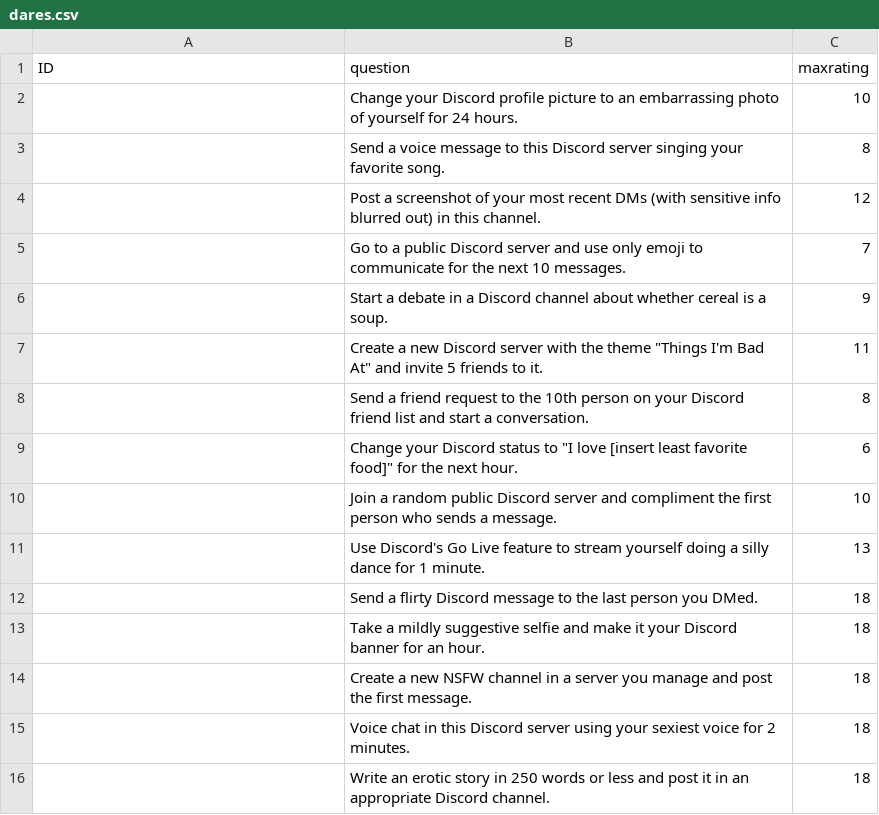
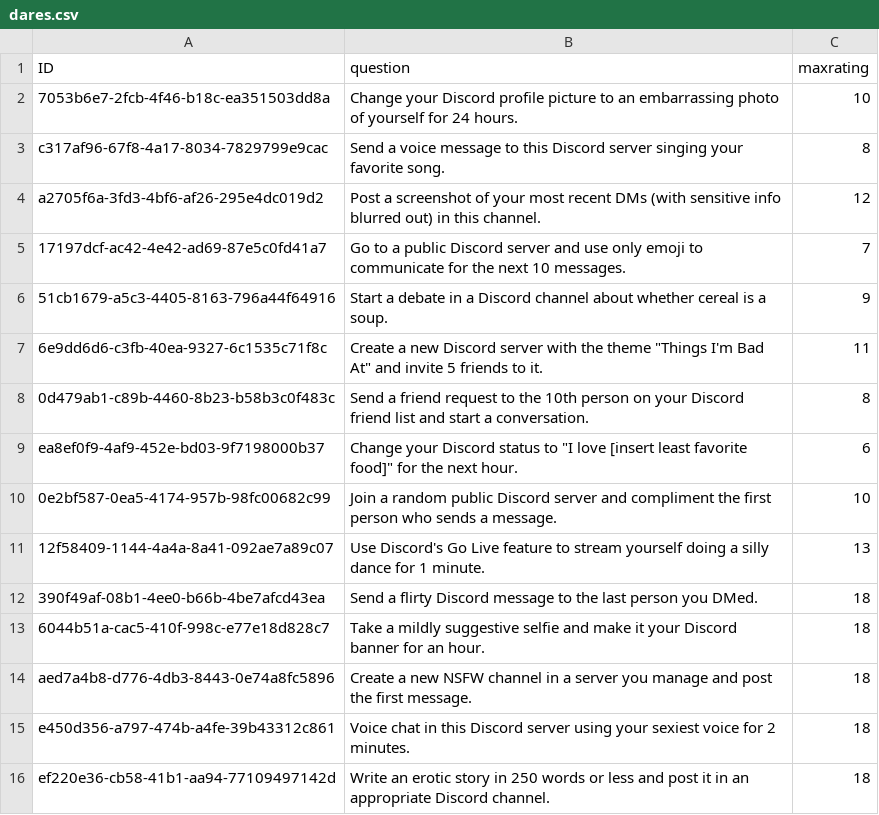
Before and after one commit to The-Orange-Squad/toad, a CSV file: dares.csv, drawn as a sheet.

Commit message:
feat: Update truth and dare questions in dares.csv and truths.csv

```diff
--- a/dares.csv
+++ b/dares.csv
@@ -1,16 +1,16 @@
 ID,question,maxrating
-,Change your Discord profile picture to an embarrassing photo of yourself for 24 hours.,10
-,Send a voice message to this Discord server singing your favorite song.,8
-,Post a screenshot of your most recent DMs (with sensitive info blurred out) in this channel.,12
-,Go to a public Discord server and use only emoji to communicate for the next 10 messages.,7
-,Start a debate in a Discord channel about whether cereal is a soup.,9
-,Create a new Discord server with the theme "Things I'm Bad At" and invite 5 friends to it.,11
-,Send a friend request to the 10th person on your Discord friend list and start a conversation.,8
-,Change your Discord status to "I love [insert least favorite food]" for the next hour.,6
-,Join a random public Discord server and compliment the first person who sends a message.,10
-,Use Discord's Go Live feature to stream yourself doing a silly dance for 1 minute.,13
-,Send a flirty Discord message to the last person you DMed.,18
-,Take a mildly suggestive selfie and make it your Discord banner for an hour.,18
-,Create a new NSFW channel in a server you manage and post the first message.,18
-,Voice chat in this Discord server using your sexiest voice for 2 minutes.,18
-,Write an erotic story in 250 words or less and post it in an appropriate Discord channel.,18
+7053b6e7-2fcb-4f46-b18c-ea351503dd8a,Change your Discord profile picture to an embarrassing photo of yourself for 24 hours.,10
+c317af96-67f8-4a17-8034-7829799e9cac,Send a voice message to this Discord server singing your favorite song.,8
+a2705f6a-3fd3-4bf6-af26-295e4dc019d2,Post a screenshot of your most recent DMs (with sensitive info blurred out) in this channel.,12
+17197dcf-ac42-4e42-ad69-87e5c0fd41a7,Go to a public Discord server and use only emoji to communicate for the next 10 messages.,7
+51cb1679-a5c3-4405-8163-796a44f64916,Start a debate in a Discord channel about whether cereal is a soup.,9
+6e9dd6d6-c3fb-40ea-9327-6c1535c71f8c,"Create a new Discord server with the theme ""Things I'm Bad At"" and invite 5 friends to it.",11
+0d479ab1-c89b-4460-8b23-b58b3c0f483c,Send a friend request to the 10th person on your Discord friend list and start a conversation.,8
+ea8ef0f9-4af9-452e-bd03-9f7198000b37,"Change your Discord status to ""I love [insert least favorite food]"" for the next hour.",6
+0e2bf587-0ea5-4174-957b-98fc00682c99,Join a random public Discord server and compliment the first person who sends a message.,10
+12f58409-1144-4a4a-8a41-092ae7a89c07,Use Discord's Go Live feature to stream yourself doing a silly dance for 1 minute.,13
+390f49af-08b1-4ee0-b66b-4be7afcd43ea,Send a flirty Discord message to the last person you DMed.,18
+6044b51a-cac5-410f-998c-e77e18d828c7,Take a mildly suggestive selfie and make it your Discord banner for an hour.,18
+aed7a4b8-d776-4db3-8443-0e74a8fc5896,Create a new NSFW channel in a server you manage and post the first message.,18
+e450d356-a797-474b-a4fe-39b43312c861,Voice chat in this Discord server using your sexiest voice for 2 minutes.,18
+ef220e36-cb58-41b1-aa94-77109497142d,Write an erotic story in 250 words or less and post it in an appropriate Discord channel.,18
```
Also changed, not shown: truths.csv, 2 other files.
